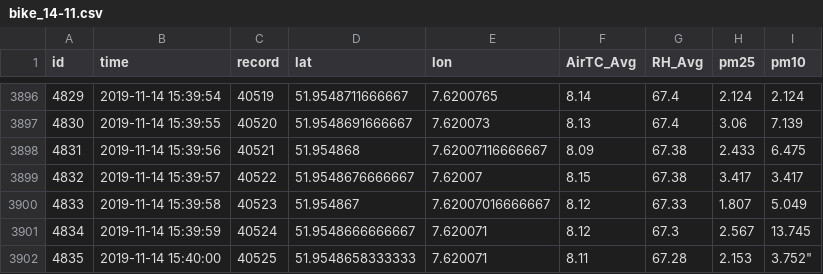
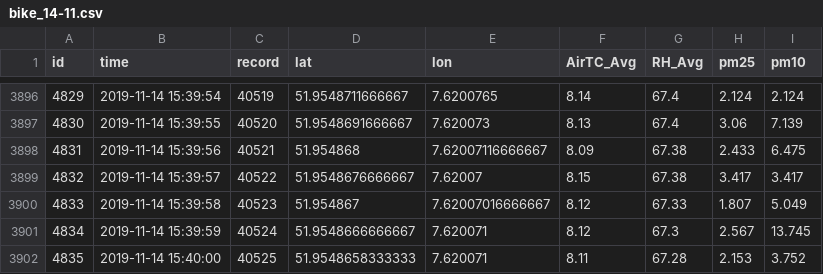
Before and after one commit to KathHv/VisualizingAirQuality, a CSV file: data/bike_14-11.csv, drawn as a sheet; only a part is shown, gaps mark what is left out; the diff names each change by its address in the sheet, - before the commit and + after, or states it on an @@ line.

```diff
--- a/data/bike_14-11.csv
+++ b/data/bike_14-11.csv
-I3902 (pm10): 3.752"
+I3902 (pm10): 3.752
```
Also changed, not shown: data/bike_19-12.csv, data/bike_19-12_cutted.csv, 5 other files.
